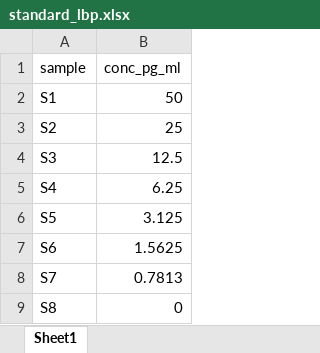
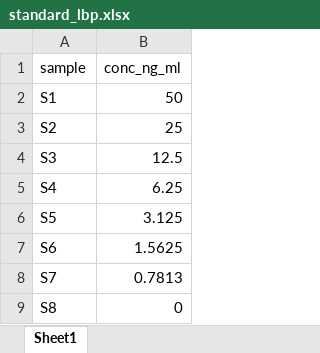
Before and after one commit to brianvhong/fiber-intervention-study, an Excel workbook: LBP/standard/standard_lbp.xlsx, sheet Sheet1, drawn as a sheet; values as stored, in another font and other column widths than the file's, no borders; the diff names each change by its address in the sheet, - before the commit and + after, or states it on an @@ line.

Commit message:
LBP standard correction to ng/ml

```diff
--- a/LBP/standard/standard_lbp.xlsx (sheet Sheet1)
+++ b/LBP/standard/standard_lbp.xlsx (sheet Sheet1)
-B1: conc_pg_ml
+B1: conc_ng_ml
```
